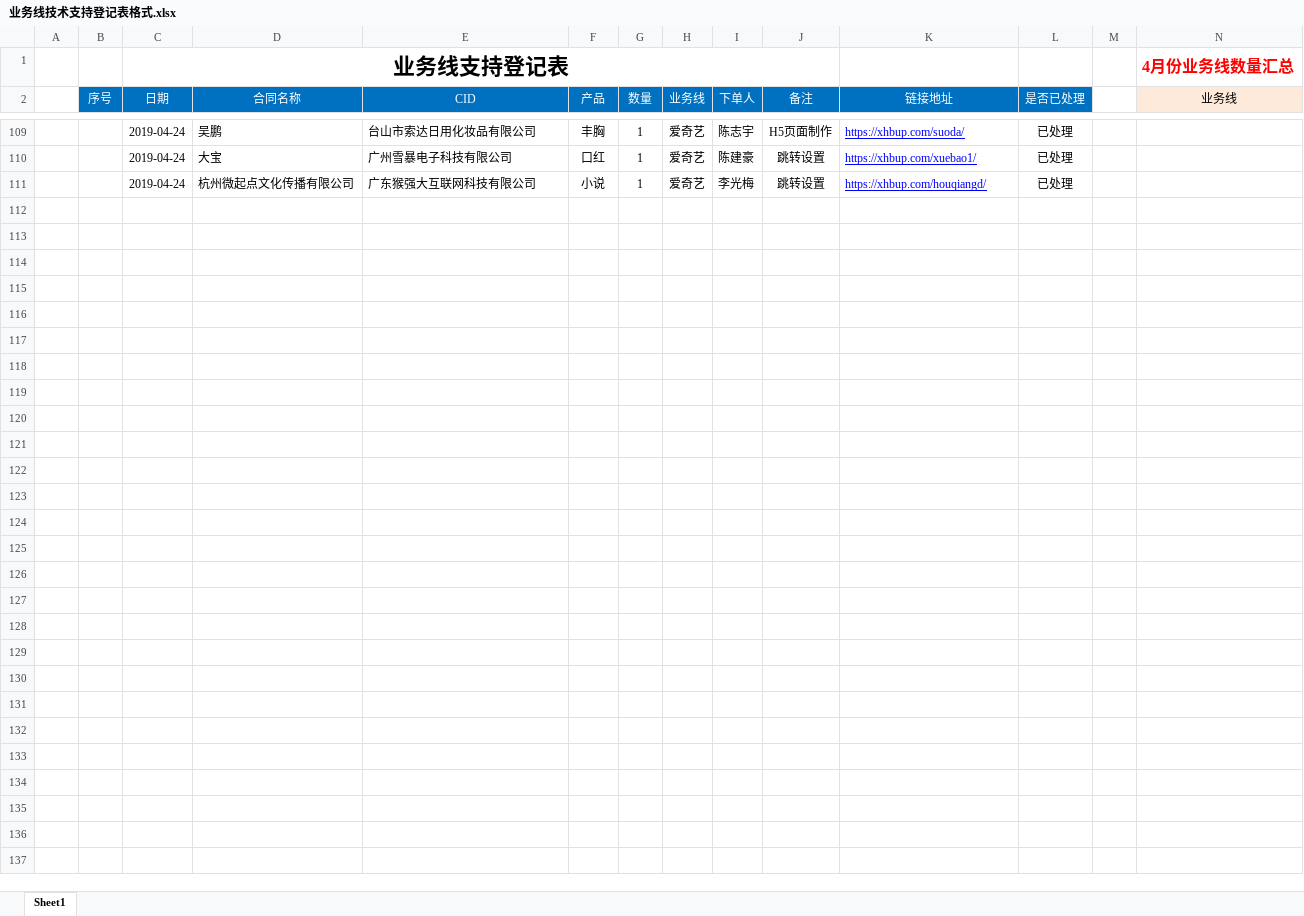
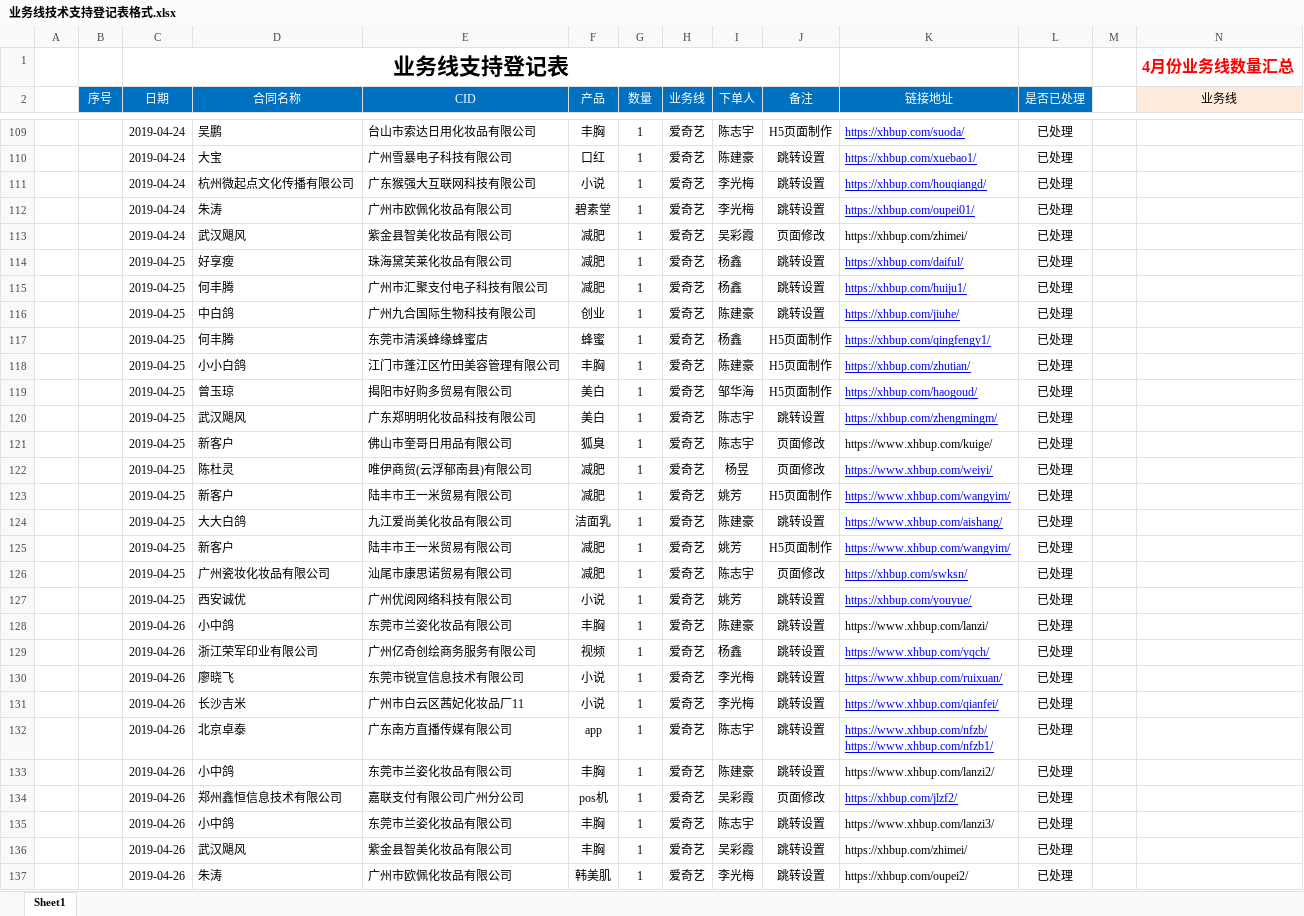
Before and after one commit to a279623002/myWork, an Excel workbook: 业务线技术支持登记表格式.xlsx, sheet Sheet1, drawn as a sheet; only a part is shown, gaps mark what is left out; the shorter side is filled out with more unchanged rows; values as stored, in another font and other column widths than the file's, no borders; charts and pictures not drawn; rows hold the shown columns only; ↵ is a line break in a cell; the diff covers the shown part only; the diff names each change by its address in the sheet, - before the commit and + after, or states it on an @@ line.

Commit message:
file

```diff
--- a/业务线技术支持登记表格式.xlsx (sheet Sheet1)
+++ b/业务线技术支持登记表格式.xlsx (sheet Sheet1)
-row 112: (empty)
+row 112:  |  | 2019-04-24 | 朱涛 | 广州市欧佩化妆品有限公司 | 碧素堂 | 1 | 爱奇艺 | 李光梅 | 跳转设置 | https://xhbup.com/oupei01/ | 已处理
-row 113: (empty)
+row 113:  |  | 2019-04-24 | 武汉飓风 | 紫金县智美化妆品有限公司 | 减肥 | 1 | 爱奇艺 | 吴彩霞 | 页面修改 | https://xhbup.com/zhimei/ | 已处理
-row 114: (empty)
+row 114:  |  | 2019-04-25 | 好享瘦 | 珠海黛芙莱化妆品有限公司 | 减肥 | 1 | 爱奇艺 | 杨鑫 | 跳转设置 | https://xhbup.com/daiful/ | 已处理
-row 115: (empty)
+row 115:  |  | 2019-04-25 | 何丰腾 | 广州市汇聚支付电子科技有限公司 | 减肥 | 1 | 爱奇艺 | 杨鑫 | 跳转设置 | https://xhbup.com/huiju1/ | 已处理
-row 116: (empty)
+row 116:  |  | 2019-04-25 | 中白鸽 | 广州九合国际生物科技有限公司 | 创业 | 1 | 爱奇艺 | 陈建豪 | 跳转设置 | https://xhbup.com/jiuhe/ | 已处理
-row 117: (empty)
+row 117:  |  | 2019-04-25 | 何丰腾 | 东莞市清溪蜂缘蜂蜜店 | 蜂蜜 | 1 | 爱奇艺 | 杨鑫 | H5页面制作 | https://xhbup.com/qingfengy1/ | 已处理
-row 118: (empty)
+row 118:  |  | 2019-04-25 | 小小白鸽 | 江门市蓬江区竹田美容管理有限公司 | 丰胸 | 1 | 爱奇艺 | 陈建豪 | H5页面制作 | https://xhbup.com/zhutian/ | 已处理
-row 119: (empty)
+row 119:  |  | 2019-04-25 | 曾玉琼 | 揭阳市好购多贸易有限公司 | 美白 | 1 | 爱奇艺 | 邹华海 | H5页面制作 | https://xhbup.com/haogoud/ | 已处理
-row 120: (empty)
+row 120:  |  | 2019-04-25 | 武汉飓风 | 广东郑明明化妆品科技有限公司 | 美白 | 1 | 爱奇艺 | 陈志宇 | 跳转设置 | https://xhbup.com/zhengmingm/ | 已处理
-row 121: (empty)
+row 121:  |  | 2019-04-25 | 新客户 | 佛山市奎哥日用品有限公司 | 狐臭 | 1 | 爱奇艺 | 陈志宇 | 页面修改 | https://www.xhbup.com/kuige/ | 已处理
-row 122: (empty)
+row 122:  |  | 2019-04-25 | 陈杜灵 | 唯伊商贸(云浮郁南县)有限公司 | 减肥 | 1 | 爱奇艺 | 杨昱 | 页面修改 | https://www.xhbup.com/weiyi/ | 已处理
-row 123: (empty)
+row 123:  |  | 2019-04-25 | 新客户 | 陆丰市王一米贸易有限公司 | 减肥 | 1 | 爱奇艺 | 姚芳 | H5页面制作 | https://www.xhbup.com/wangyim/ | 已处理
+row 124:  |  | 2019-04-25 | 大大白鸽 | 九江爱尚美化妆品有限公司 | 洁面乳 | 1 | 爱奇艺 | 陈建豪 | 跳转设置 | https://www.xhbup.com/aishang/ | 已处理
+row 125:  |  | 2019-04-25 | 新客户 | 陆丰市王一米贸易有限公司 | 减肥 | 1 | 爱奇艺 | 姚芳 | H5页面制作 | https://www.xhbup.com/wangyim/ | 已处理
+row 126:  |  | 2019-04-25 | 广州瓷妆化妆品有限公司 | 汕尾市康思诺贸易有限公司 | 减肥 | 1 | 爱奇艺 | 陈志宇 | 页面修改 | https://xhbup.com/swksn/ | 已处理
+row 127:  |  | 2019-04-25 | 西安诚优 | 广州优阅网络科技有限公司 | 小说 | 1 | 爱奇艺 | 姚芳 | 跳转设置 | https://xhbup.com/youyue/ | 已处理
+row 128:  |  | 2019-04-26 | 小中鸽 | 东莞市兰姿化妆品有限公司 | 丰胸 | 1 | 爱奇艺 | 陈建豪 | 跳转设置 | https://www.xhbup.com/lanzi/ | 已处理
+row 129:  |  | 2019-04-26 | 浙江荣军印业有限公司 | 广州亿奇创绘商务服务有限公司 | 视频 | 1 | 爱奇艺 | 杨鑫 | 跳转设置 | https://www.xhbup.com/yqch/ | 已处理
+row 130:  |  | 2019-04-26 | 廖晓飞 | 东莞市锐宣信息技术有限公司 | 小说 | 1 | 爱奇艺 | 李光梅 | 跳转设置 | https://www.xhbup.com/ruixuan/ | 已处理
+row 131:  |  | 2019-04-26 | 长沙吉米 | 广州市白云区茜妃化妆品厂11 | 小说 | 1 | 爱奇艺 | 李光梅 | 跳转设置 | https://www.xhbup.com/qianfei/ | 已处理
+row 132:  |  | 2019-04-26 | 北京卓泰 | 广东南方直播传媒有限公司 | app | 1 | 爱奇艺 | 陈志宇 | 跳转设置 | https://www.xhbup.com/nfzb/ ↵ https://www.xhbup.com/nfzb1/ | 已处理
+row 133:  |  | 2019-04-26 | 小中鸽 | 东莞市兰姿化妆品有限公司 | 丰胸 | 1 | 爱奇艺 | 陈建豪 | 跳转设置 | https://www.xhbup.com/lanzi2/ | 已处理
+row 134:  |  | 2019-04-26 | 郑州鑫恒信息技术有限公司 | 嘉联支付有限公司广州分公司 | pos机 | 1 | 爱奇艺 | 吴彩霞 | 页面修改 | https://xhbup.com/jlzf2/ | 已处理
+row 135:  |  | 2019-04-26 | 小中鸽 | 东莞市兰姿化妆品有限公司 | 丰胸 | 1 | 爱奇艺 | 陈志宇 | 跳转设置 | https://www.xhbup.com/lanzi3/ | 已处理
+row 136:  |  | 2019-04-26 | 武汉飓风 | 紫金县智美化妆品有限公司 | 丰胸 | 1 | 爱奇艺 | 吴彩霞 | 跳转设置 | https://xhbup.com/zhimei/ | 已处理
+row 137:  |  | 2019-04-26 | 朱涛 | 广州市欧佩化妆品有限公司 | 韩美肌 | 1 | 爱奇艺 | 李光梅 | 跳转设置 | https://xhbup.com/oupei2/ | 已处理
```
Also changed, not shown: 19 added rows and cell formats elsewhere in this sheet, charts or pictures.
